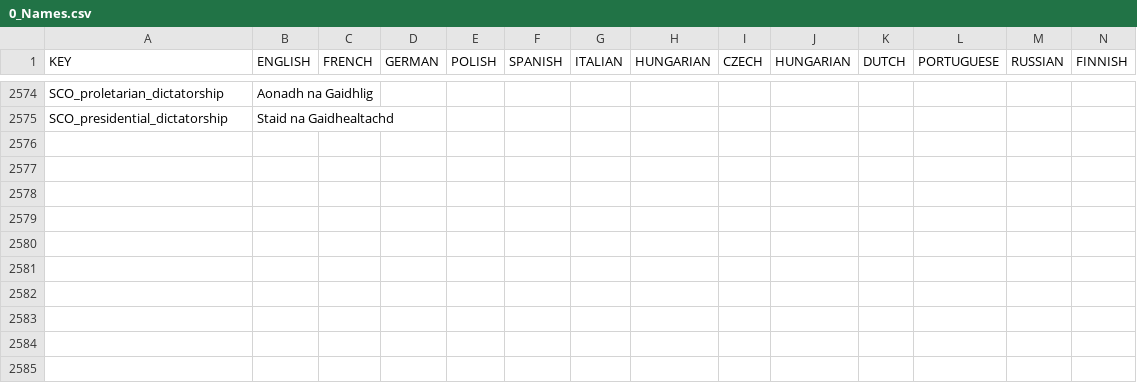
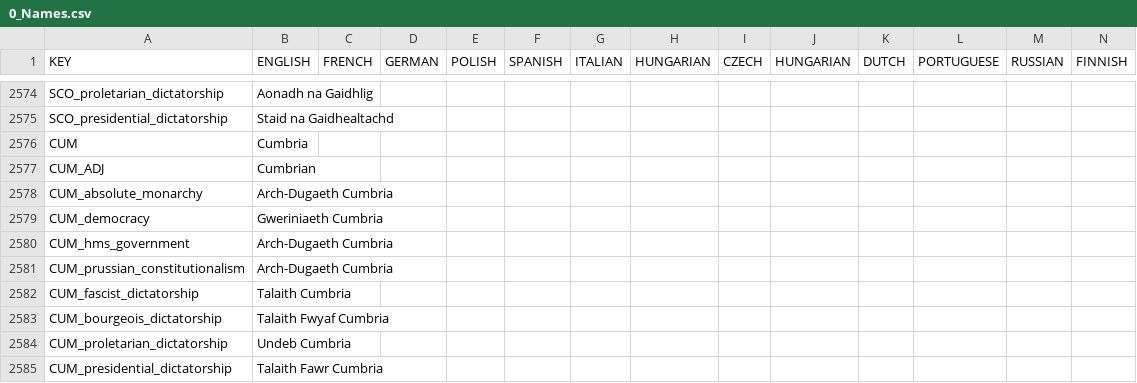
Before and after one commit to Red4113/Buncha-Bundas-Mega-Campaign, a CSV file: Buncha_Bundas_Mega_Campaign/localisation/0_Names.csv, drawn as a sheet; only a part is shown, gaps mark what is left out; rows hold the shown columns only; the diff names each change by its address in the sheet, - before the commit and + after, or states it on an @@ line.

```diff
--- a/Buncha_Bundas_Mega_Campaign/localisation/0_Names.csv
+++ b/Buncha_Bundas_Mega_Campaign/localisation/0_Names.csv
+row 2576: CUM | Cumbria
+row 2577: CUM_ADJ | Cumbrian
+row 2578: CUM_absolute_monarchy | Arch-Dugaeth Cumbria
+row 2579: CUM_democracy | Gweriniaeth Cumbria
+row 2580: CUM_hms_government | Arch-Dugaeth Cumbria
+row 2581: CUM_prussian_constitutionalism | Arch-Dugaeth Cumbria
+row 2582: CUM_fascist_dictatorship | Talaith Cumbria
+row 2583: CUM_bourgeois_dictatorship | Talaith Fwyaf Cumbria
+row 2584: CUM_proletarian_dictatorship | Undeb Cumbria
+row 2585: CUM_presidential_dictatorship | Talaith Fawr Cumbria
```
Also changed, not shown: 13 other files.
